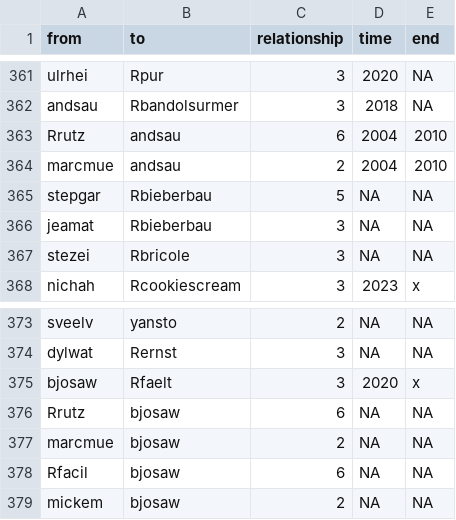
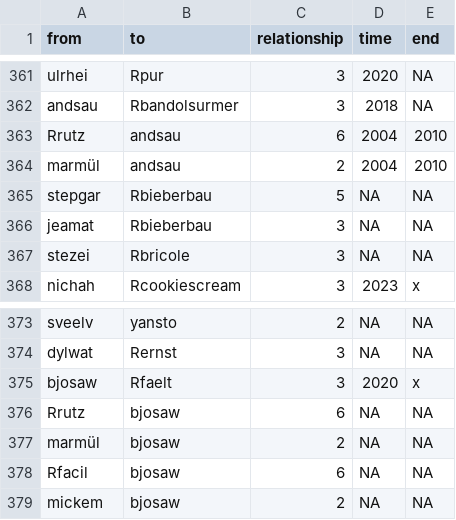
Before and after one commit to aupni03/SNA-Gastro, a CSV file: Gastro-Datensatz_fertig - edgelist.csv, drawn as a sheet; only a part is shown, gaps mark what is left out.

Commit message:
Update Gastro-Datensatz_fertig - edgelist.csv

```diff
--- a/Gastro-Datensatz_fertig - edgelist.csv
+++ b/Gastro-Datensatz_fertig - edgelist.csv
@@ -363,3 +363,3 @@ andsau,Rbandolsurmer,3,2018,NA
 Rrutz,andsau,6,2004,2010
-marcmue,andsau,2,2004,2010
+marmül,andsau,2,2004,2010
 stepgar,Rbieberbau,5,NA,NA
@@ -376,3 +376,3 @@ bjosaw,Rfaelt,3,2020,x
 Rrutz,bjosaw,6,NA,NA
-marcmue,bjosaw,2,NA,NA
+marmül,bjosaw,2,NA,NA
 Rfacil,bjosaw,6,NA,NA
```
